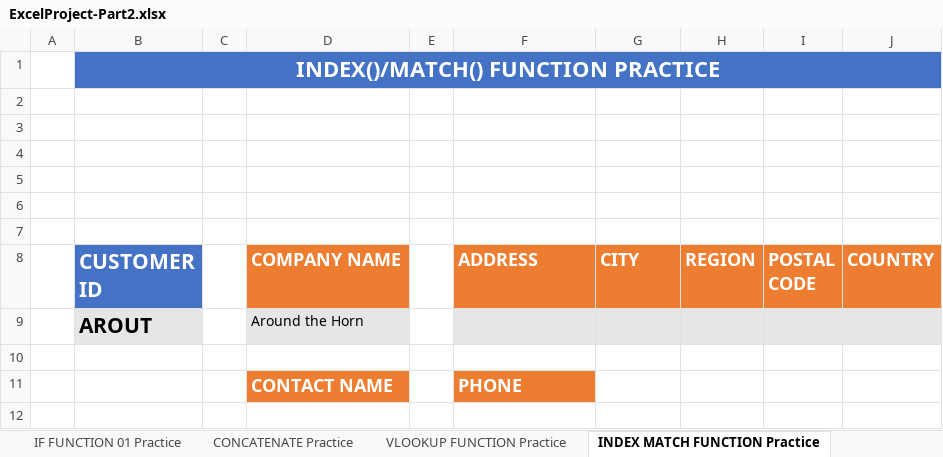
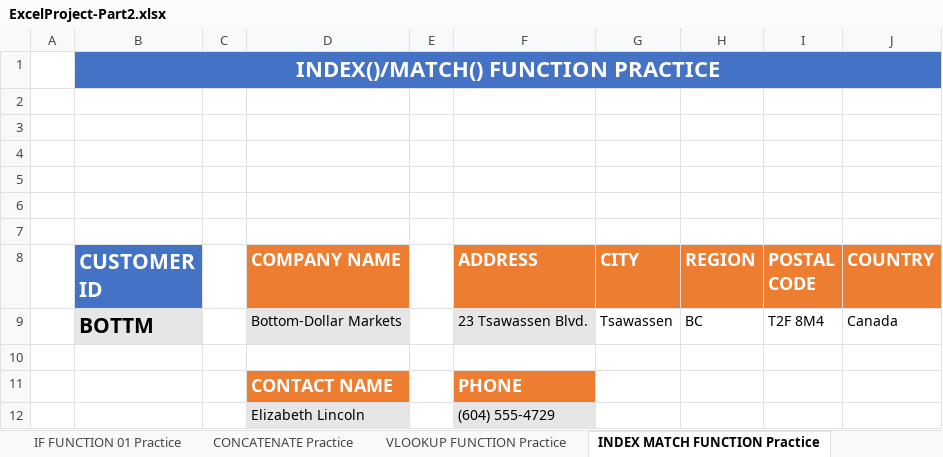
Before and after one commit to SamuelAytenfsu/excel-project, an Excel workbook: ExcelProject-Part2.xlsx, sheet INDEX MATCH FUNCTION Practice, drawn as a sheet; values as stored, in another font and other column widths than the file's, no borders; charts and pictures and conditional formats not drawn; removed rows and columns are numbered as before the commit, all else as after; the diff names each change by its address in the sheet, - before the commit and + after, or states it on an @@ line.

```diff
--- a/ExcelProject-Part2.xlsx (sheet INDEX MATCH FUNCTION Practice)
+++ b/ExcelProject-Part2.xlsx (sheet INDEX MATCH FUNCTION Practice)
-row 9:  | AROUT |  | Around the Horn
+row 9:  | BOTTM |  | Bottom-Dollar Markets |  | 23 Tsawassen Blvd. | Tsawassen | BC | T2F 8M4 | Canada
+row 12:  |  |  | Elizabeth Lincoln |  | (604) 555-4729
```
Also changed, not shown: sheet SUMIF Practice, sheet LEFT RIGHT MID Practice, sheet CONCATENATE Practice, sheet IF FUNCTION 01 Practice, sheet VLOOKUP FUNCTION Practice.
